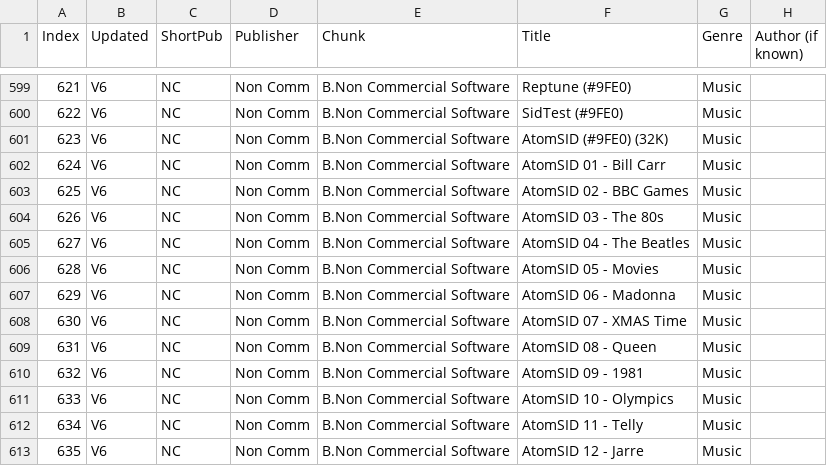
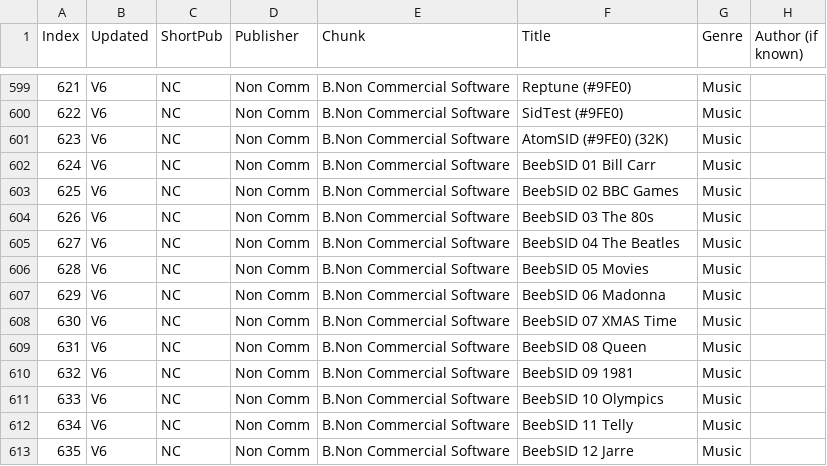
Before and after one commit to hoglet67/AtomSoftwareArchive, a CSV file: catalog/AtomSoftwareCatalog.csv, drawn as a sheet; only a part is shown, gaps mark what is left out; the diff names each change by its address in the sheet, - before the commit and + after, or states it on an @@ line.

Commit message:
Updated titles of AtomSID disks

```diff
--- a/catalog/AtomSoftwareCatalog.csv
+++ b/catalog/AtomSoftwareCatalog.csv
-F602 (Title): AtomSID 01 - Bill Carr
+F602 (Title): BeebSID 01 Bill Carr
-F603 (Title): AtomSID 02 - BBC Games
+F603 (Title): BeebSID 02 BBC Games
-F604 (Title): AtomSID 03 - The 80s
+F604 (Title): BeebSID 03 The 80s
-F605 (Title): AtomSID 04 - The Beatles
+F605 (Title): BeebSID 04 The Beatles
-F606 (Title): AtomSID 05 - Movies
+F606 (Title): BeebSID 05 Movies
-F607 (Title): AtomSID 06 - Madonna
+F607 (Title): BeebSID 06 Madonna
-F608 (Title): AtomSID 07 - XMAS Time
+F608 (Title): BeebSID 07 XMAS Time
-F609 (Title): AtomSID 08 - Queen
+F609 (Title): BeebSID 08 Queen
-F610 (Title): AtomSID 09 - 1981
+F610 (Title): BeebSID 09 1981
-F611 (Title): AtomSID 10 - Olympics
+F611 (Title): BeebSID 10 Olympics
-F612 (Title): AtomSID 11 - Telly
+F612 (Title): BeebSID 11 Telly
-F613 (Title): AtomSID 12 - Jarre
+F613 (Title): BeebSID 12 Jarre
```
